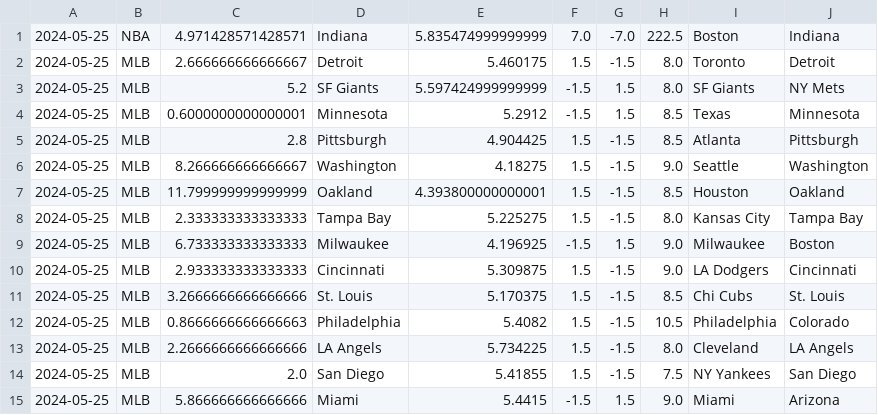
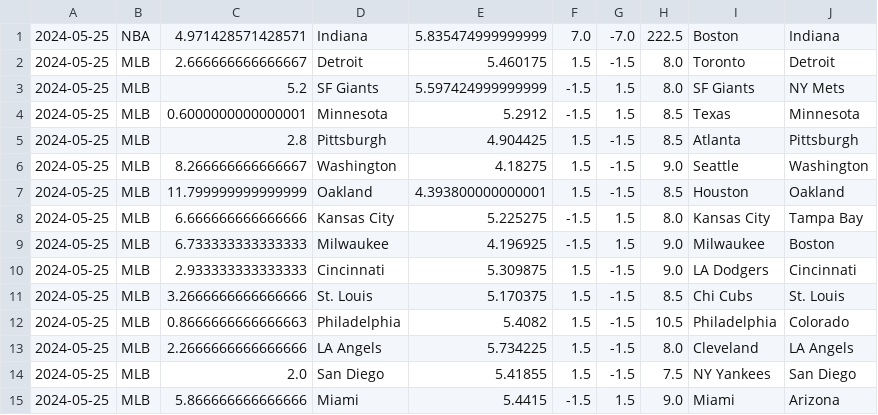
Before and after one commit to cookeda/CapstoneSportsbook, a CSV file: OddsHistory/History/Predictions.csv, drawn as a sheet.

```diff
--- a/OddsHistory/History/Predictions.csv
+++ b/OddsHistory/History/Predictions.csv
@@ -7,3 +7,3 @@
 2024-05-25,MLB,11.799999999999999,Oakland,4.393800000000001,1.5,-1.5,8.5,Houston,Oakland
-2024-05-25,MLB,2.333333333333333,Tampa Bay,5.225275,1.5,-1.5,8.0,Kansas City,Tampa Bay
+2024-05-25,MLB,6.666666666666666,Kansas City,5.225275,-1.5,1.5,8.0,Kansas City,Tampa Bay
 2024-05-25,MLB,6.733333333333333,Milwaukee,4.196925,-1.5,1.5,9.0,Milwaukee,Boston
```
Also changed, not shown: 15 other files.
